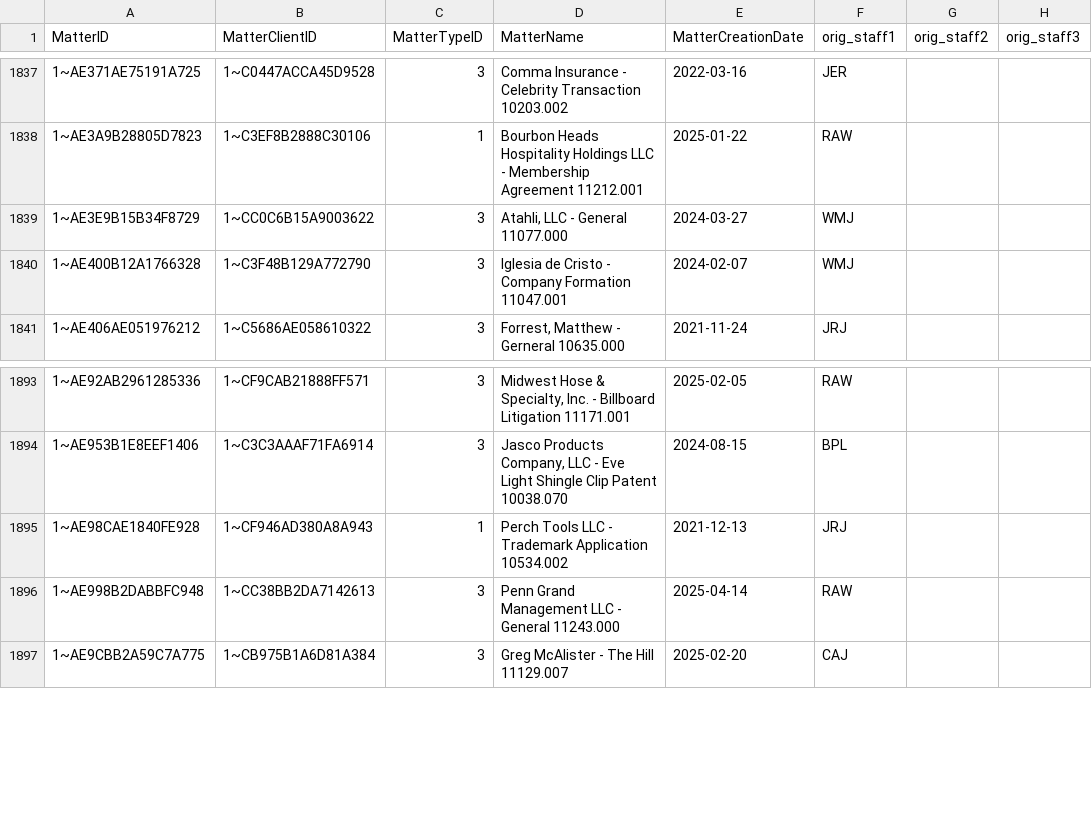
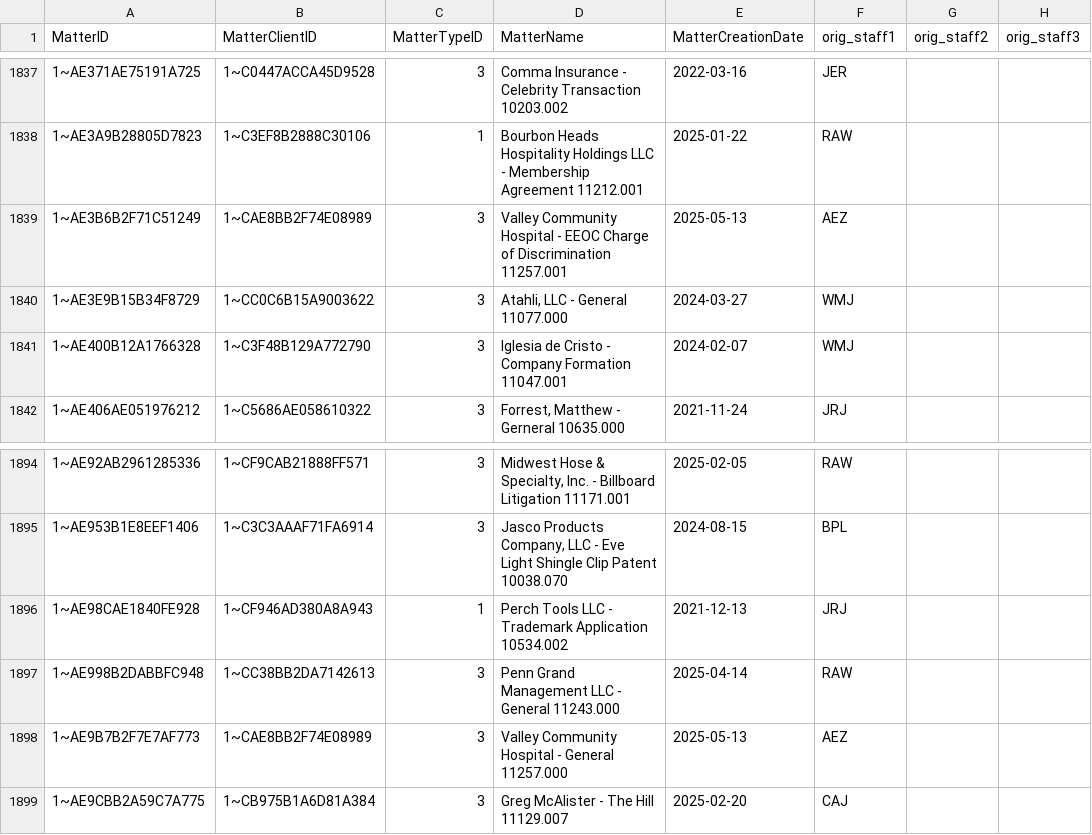
Before and after one commit to dhernandez-coding/gdp-dashboard, a CSV file: data/vMatters.csv, drawn as a sheet; only a part is shown, gaps mark what is left out.

```diff
--- a/data/vMatters.csv
+++ b/data/vMatters.csv
@@ -1838,2 +1838,3 @@
 "1~AE3A9B28805D7823","1~C3EF8B2888C30106","1","Bourbon Heads Hospitality Holdings LLC - Membership Agreement 11212.001","2025-01-22","RAW","",""
+"1~AE3B6B2F71C51249","1~CAE8BB2F74E08989","3","Valley Community Hospital - EEOC Charge of Discrimination 11257.001","2025-05-13","AEZ","",""
 "1~AE3E9B15B34F8729","1~CC0C6B15A9003622","3","Atahli, LLC - General 11077.000","2024-03-27","WMJ","",""
@@ -1896,2 +1897,3 @@
 "1~AE998B2DABBFC948","1~CC38BB2DA7142613","3","Penn Grand Management LLC - General 11243.000","2025-04-14","RAW","",""
+"1~AE9B7B2F7E7AF773","1~CAE8BB2F74E08989","3","Valley Community Hospital - General 11257.000","2025-05-13","AEZ","",""
 "1~AE9CBB2A59C7A775","1~CB975B1A6D81A384","3","Greg McAlister - The Hill 11129.007","2025-02-20","CAJ","",""
```
Also changed, not shown: data/RevShareNewLogic.csv, data/vwTimeEntriesType1.csv, 4 other files.
